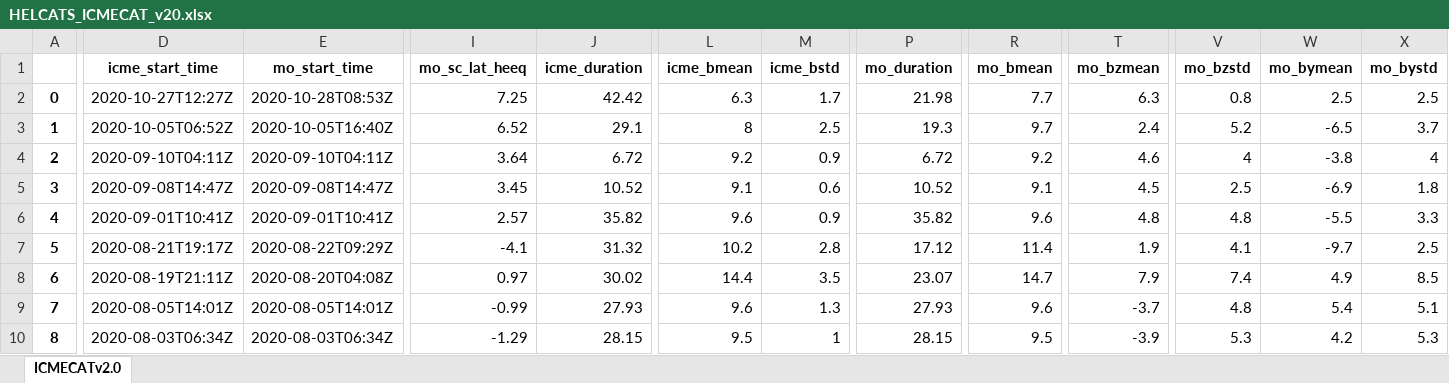
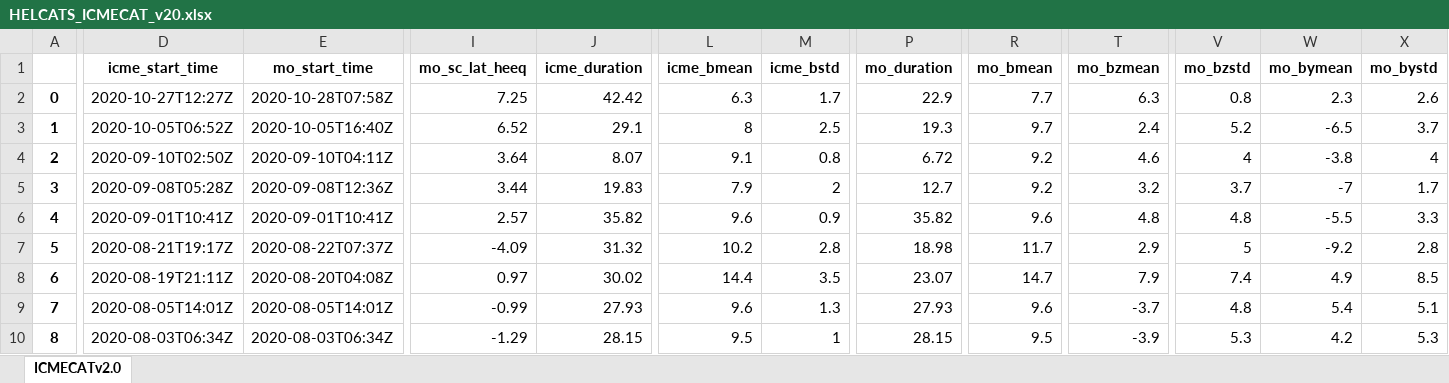
Before and after one commit to cmoestl/heliocats, an Excel workbook: icmecat/HELCATS_ICMECAT_v20.xlsx, sheet ICMECATv2.0, drawn as a sheet; only a part is shown, gaps mark what is left out; values as stored, in another font and other column widths than the file's, no borders; the diff covers the shown part only; the diff names each change by its address in the sheet, - before the commit and + after, or states it on an @@ line.

Commit message:
update ICMECAT 2020 Dec 3

```diff
--- a/icmecat/HELCATS_ICMECAT_v20.xlsx (sheet ICMECATv2.0)
+++ b/icmecat/HELCATS_ICMECAT_v20.xlsx (sheet ICMECATv2.0)
-E2 (mo_start_time): 2020-10-28T08:53Z
+E2 (mo_start_time): 2020-10-28T07:58Z
-P2 (mo_duration): 21.98
+P2 (mo_duration): 22.9
-W2 (mo_bymean): 2.5
+W2 (mo_bymean): 2.3
-X2 (mo_bystd): 2.5
+X2 (mo_bystd): 2.6
-D4 (icme_start_time): 2020-09-10T04:11Z
+D4 (icme_start_time): 2020-09-10T02:50Z
-J4 (icme_duration): 6.72
+J4 (icme_duration): 8.07
-L4 (icme_bmean): 9.2
+L4 (icme_bmean): 9.1
-M4 (icme_bstd): 0.9
+M4 (icme_bstd): 0.8
-D5 (icme_start_time): 2020-09-08T14:47Z
+D5 (icme_start_time): 2020-09-08T05:28Z
-E5 (mo_start_time): 2020-09-08T14:47Z
+E5 (mo_start_time): 2020-09-08T12:36Z
-I5 (mo_sc_lat_heeq): 3.45
+I5 (mo_sc_lat_heeq): 3.44
-J5 (icme_duration): 10.52
+J5 (icme_duration): 19.83
-L5 (icme_bmean): 9.1
+L5 (icme_bmean): 7.9
-M5 (icme_bstd): 0.6
+M5 (icme_bstd): 2
-P5 (mo_duration): 10.52
+P5 (mo_duration): 12.7
-R5 (mo_bmean): 9.1
+R5 (mo_bmean): 9.2
-T5 (mo_bzmean): 4.5
+T5 (mo_bzmean): 3.2
-V5 (mo_bzstd): 2.5
+V5 (mo_bzstd): 3.7
-W5 (mo_bymean): -6.9
+W5 (mo_bymean): -7
-X5 (mo_bystd): 1.8
+X5 (mo_bystd): 1.7
-E7 (mo_start_time): 2020-08-22T09:29Z
+E7 (mo_start_time): 2020-08-22T07:37Z
-I7 (mo_sc_lat_heeq): -4.1
+I7 (mo_sc_lat_heeq): -4.09
-P7 (mo_duration): 17.12
+P7 (mo_duration): 18.98
-R7 (mo_bmean): 11.4
+R7 (mo_bmean): 11.7
-T7 (mo_bzmean): 1.9
+T7 (mo_bzmean): 2.9
-V7 (mo_bzstd): 4.1
+V7 (mo_bzstd): 5
-W7 (mo_bymean): -9.7
+W7 (mo_bymean): -9.2
-X7 (mo_bystd): 2.5
+X7 (mo_bystd): 2.8
```
Also changed, not shown: 38 edited cells elsewhere in this sheet, icmecat/HELCATS_ICMECAT_v20_master.xlsx, 19 other files.
